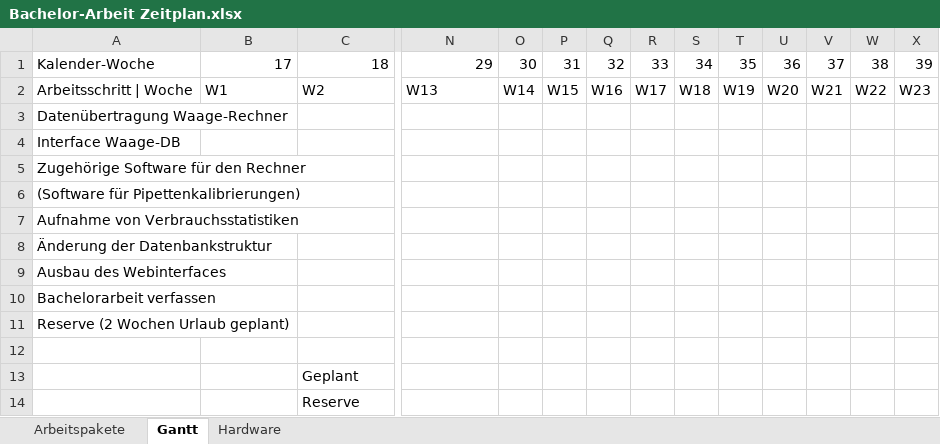
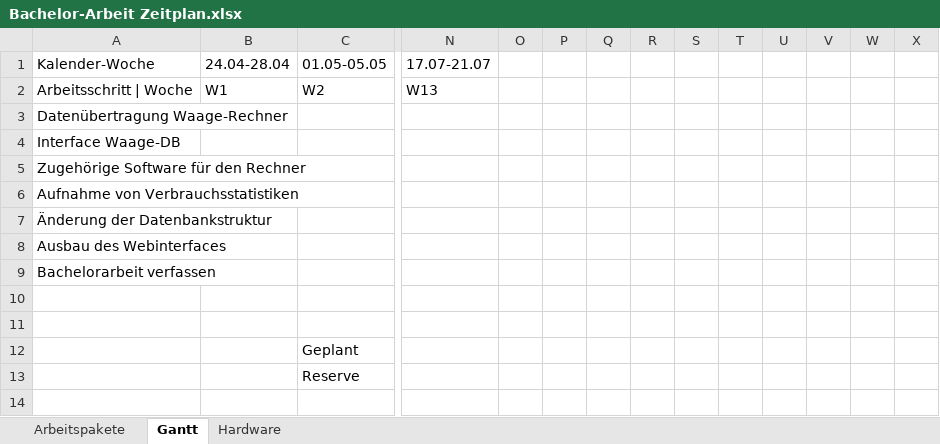
Before and after one commit to Bondzio/Stuff, an Excel workbook: Bachelor/Bachelor-Arbeit Zeitplan.xlsx, sheet Gantt, drawn as a sheet; only a part is shown, gaps mark what is left out; values as stored, in another font and other column widths than the file's, no cell formats; removed rows and columns are numbered as before the commit, all else as after; rows hold the shown columns only; the diff names each change by its address in the sheet, - before the commit and + after, or states it on an @@ line.

```diff
--- a/Bachelor/Bachelor-Arbeit Zeitplan.xlsx (sheet Gantt)
+++ b/Bachelor/Bachelor-Arbeit Zeitplan.xlsx (sheet Gantt)
-row 1: Kalender-Woche | 17 | 18 | 29 | 30 | 31 | 32 | 33 | 34 | 35 | 36 | 37 | 38 | 39
+row 1: Kalender-Woche | 24.04-28.04 | 01.05-05.05 | 17.07-21.07
-O2: W14
+O2: (empty)
-P2: W15
+P2: (empty)
-Q2: W16
+Q2: (empty)
-R2: W17
+R2: (empty)
-S2: W18
+S2: (empty)
-T2: W19
+T2: (empty)
-U2: W20
+U2: (empty)
-V2: W21
+V2: (empty)
-W2: W22
+W2: (empty)
-X2: W23
+X2: (empty)
-row 6: (Software für Pipettenkalibrierungen)
-A10: Reserve (2 Wochen Urlaub geplant)
+A10: (empty)
```
Also changed, not shown: sheet Arbeitspakete, sheet Hardware, cell formats, 8 other files.
